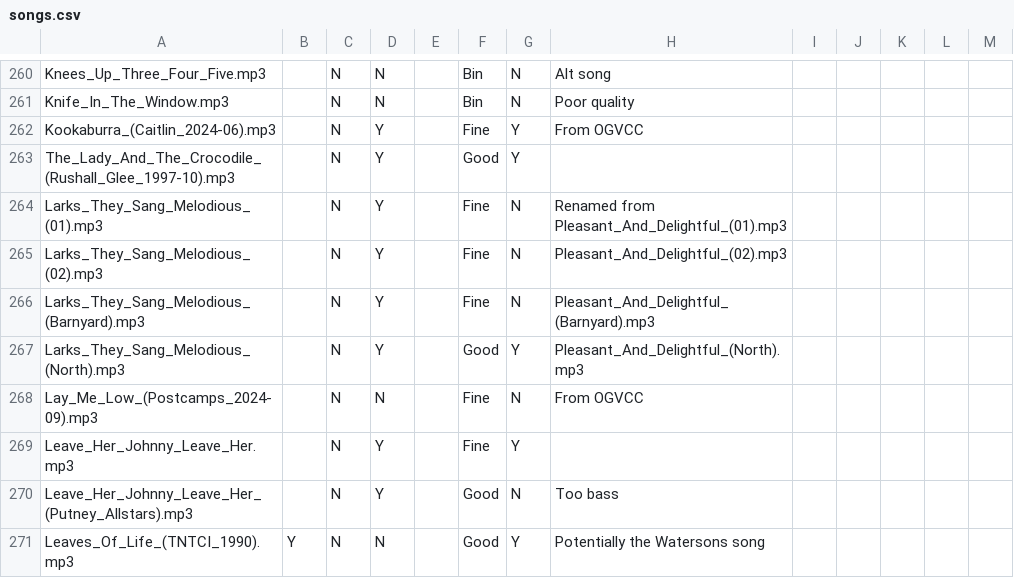
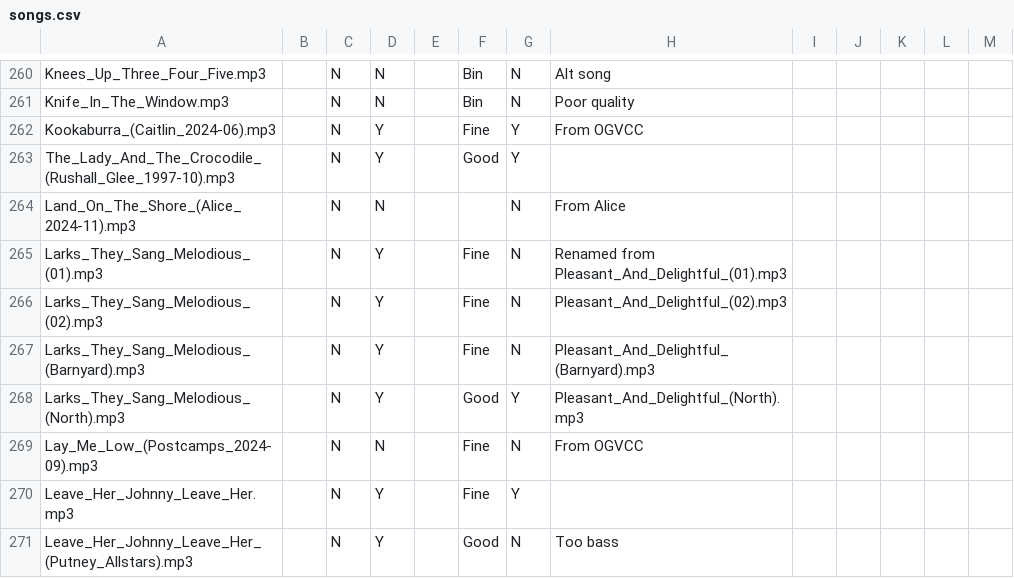
Before and after one commit to IMP1/virtualcampfire, a CSV file: songs.csv, drawn as a sheet; only a part is shown, gaps mark what is left out; the shorter side is filled out with more unchanged rows; the diff names each change by its address in the sheet, - before the commit and + after, or states it on an @@ line.

```diff
--- a/songs.csv
+++ b/songs.csv
+row 264: Land_On_The_Shore_(Alice_2024-11).mp3 |  | N | N |  |  | N | From Alice
```
Also changed, not shown: 2 other files.
